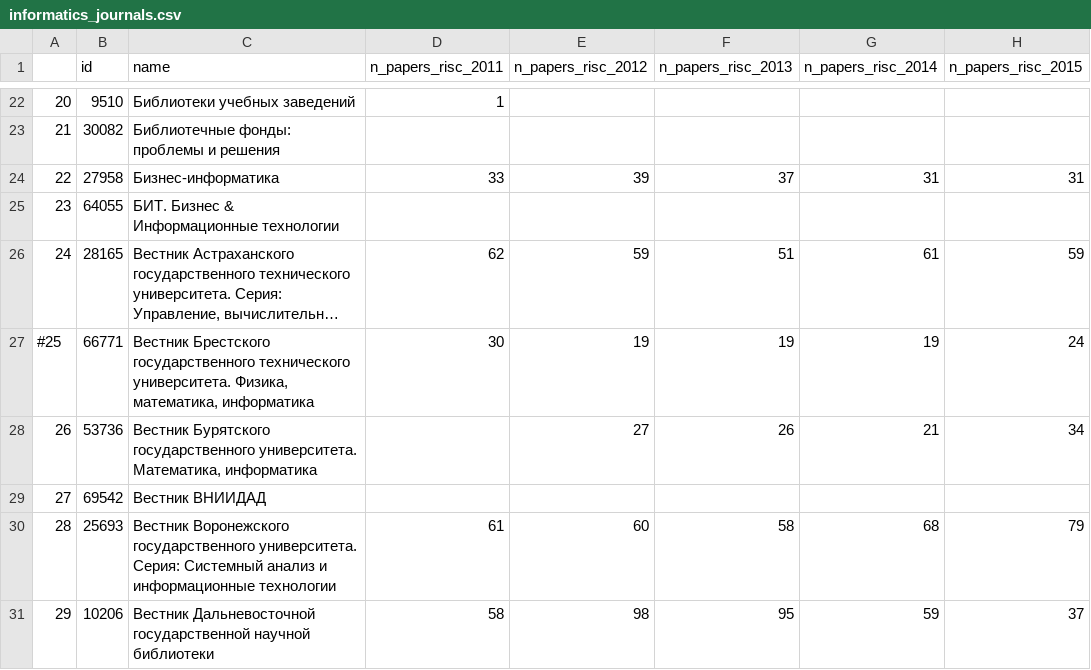
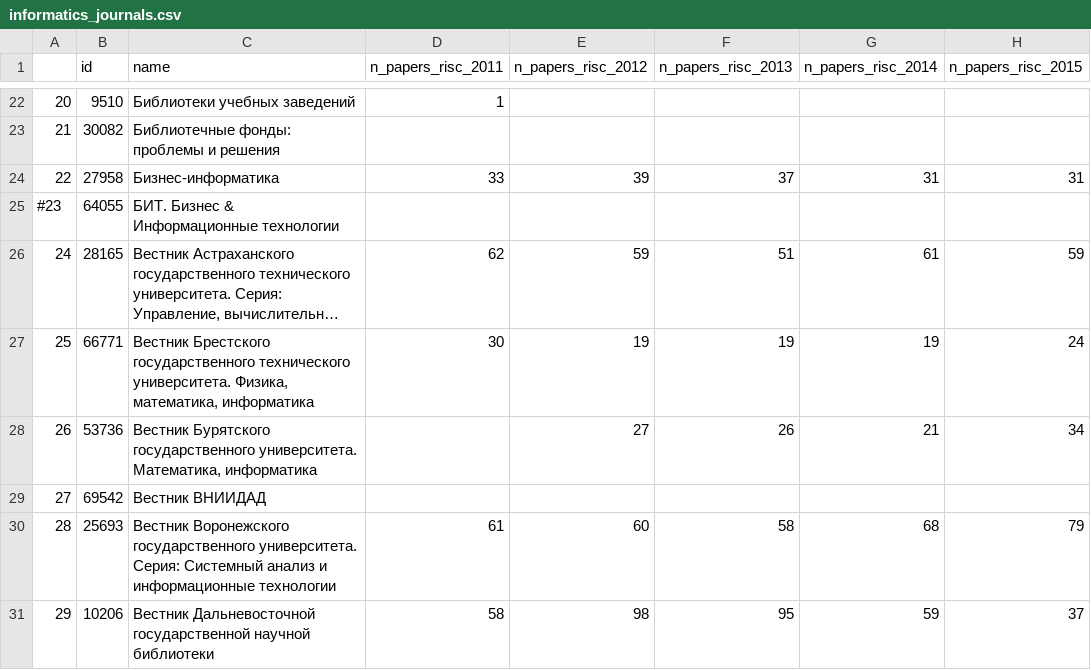
Before and after one commit to EliasPotapov/EU_task, a CSV file: informatics_journals.csv, drawn as a sheet; only a part is shown, gaps mark what is left out; long unchanged cells end in …; the diff names each change by its address in the sheet, - before the commit and + after, or states it on an @@ line.

Commit message:
Update informatics_journals.csv

```diff
--- a/informatics_journals.csv
+++ b/informatics_journals.csv
-A25: 23
+A25: #23
-A27: #25
+A27: 25
```
